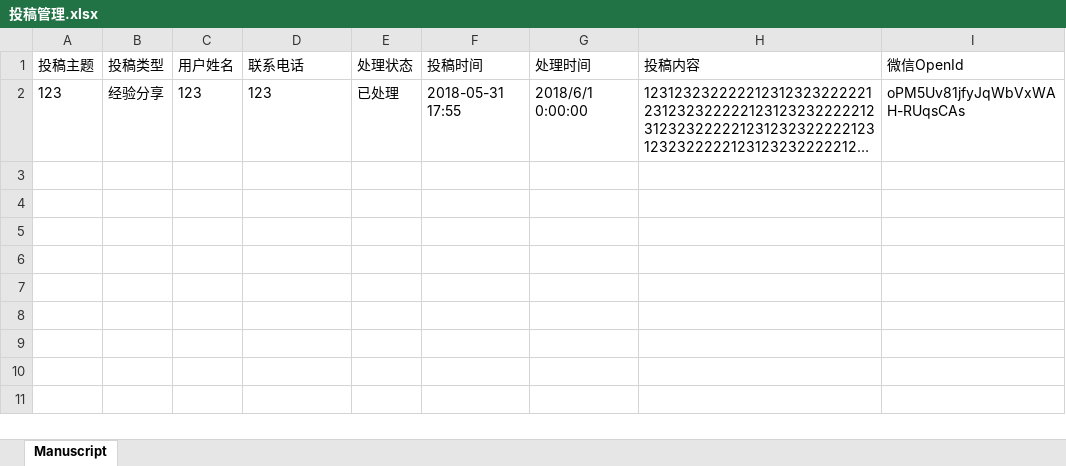
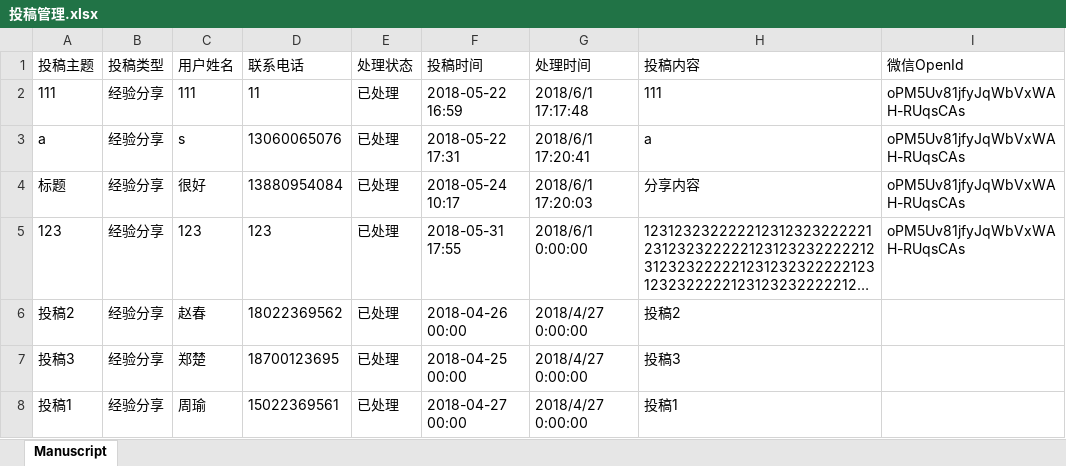
Before and after one commit to TZTangD/GAWeChat, an Excel workbook: aspnet-core/src/HC.WeChat.Web.Host/wwwroot/files/downloadtemp/投稿管理.xlsx, sheet Manuscript, drawn as a sheet; long unchanged cells end in …; values as stored, in another font and other column widths than the file's, no borders; the diff names each change by its address in the sheet, - before the commit and + after, or states it on an @@ line.

```diff
--- a/aspnet-core/src/HC.WeChat.Web.Host/wwwroot/files/downloadtemp/投稿管理.xlsx (sheet Manuscript)
+++ b/aspnet-core/src/HC.WeChat.Web.Host/wwwroot/files/downloadtemp/投稿管理.xlsx (sheet Manuscript)
+row 2: 111 | 经验分享 | 111 | 11 | 已处理 | 2018-05-22 16:59 | 2018/6/1 17:17:48 | 111 | oPM5Uv81jfyJqWbVxWAH-RUqsCAs
+row 3: a | 经验分享 | s | 13060065076 | 已处理 | 2018-05-22 17:31 | 2018/6/1 17:20:41 | a | oPM5Uv81jfyJqWbVxWAH-RUqsCAs
+row 4: 标题 | 经验分享 | 很好 | 13880954084 | 已处理 | 2018-05-24 10:17 | 2018/6/1 17:20:03 | 分享内容 | oPM5Uv81jfyJqWbVxWAH-RUqsCAs
+row 6: 投稿2 | 经验分享 | 赵春 | 18022369562 | 已处理 | 2018-04-26 00:00 | 2018/4/27 0:00:00 | 投稿2
+row 7: 投稿3 | 经验分享 | 郑楚 | 18700123695 | 已处理 | 2018-04-25 00:00 | 2018/4/27 0:00:00 | 投稿3
+row 8: 投稿1 | 经验分享 | 周瑜 | 15022369561 | 已处理 | 2018-04-27 00:00 | 2018/4/27 0:00:00 | 投稿1
```
Also changed, not shown: aspnet-core/src/HC.WeChat.Web.Host/wwwroot/files/downloadtemp/会员信息.xlsx, aspnet-core/src/HC.WeChat.Web.Host/wwwroot/files/downloadtemp/店铺.xlsx, 35 other files.
